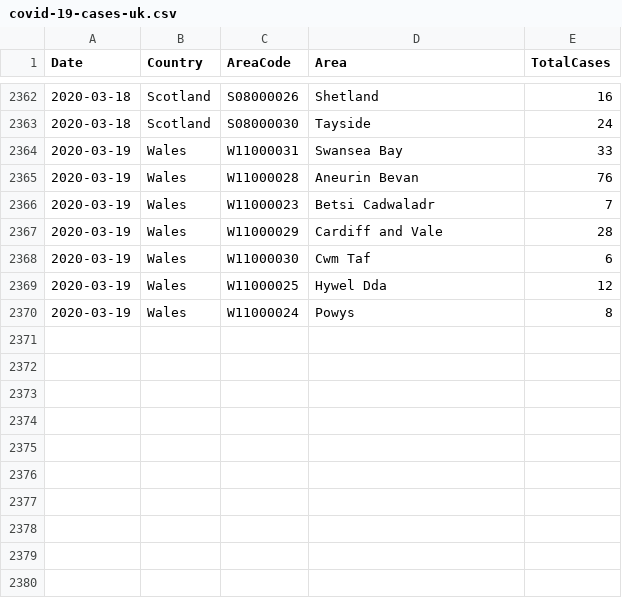
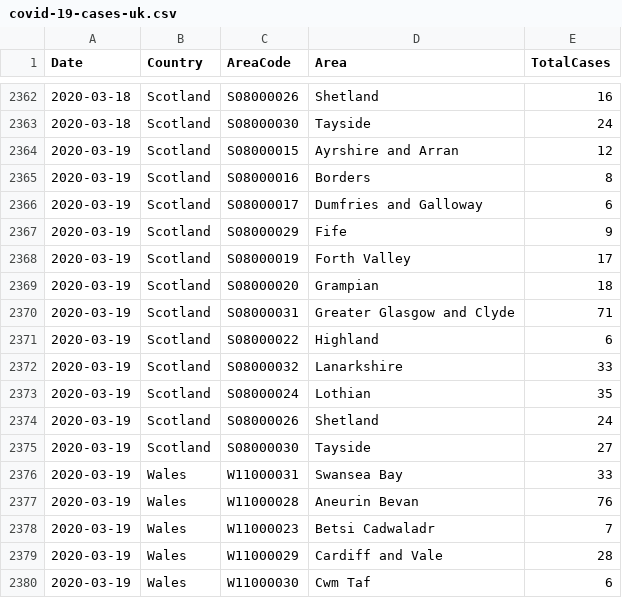
Before and after one commit to tomwhite/covid-19-uk-data, a CSV file: data/covid-19-cases-uk.csv, drawn as a sheet; only a part is shown, gaps mark what is left out; the shorter side is filled out with more unchanged rows.

Commit message:
Update for 2020-03-17 for Scotland (partial)

```diff
--- a/data/covid-19-cases-uk.csv
+++ b/data/covid-19-cases-uk.csv
@@ -2363,2 +2363,14 @@ Date,Country,AreaCode,Area,TotalCases
 2020-03-18,Scotland,S08000030,Tayside,24
+2020-03-19,Scotland,S08000015,Ayrshire and Arran,12
+2020-03-19,Scotland,S08000016,Borders,8
+2020-03-19,Scotland,S08000017,Dumfries and Galloway,6
+2020-03-19,Scotland,S08000029,Fife,9
+2020-03-19,Scotland,S08000019,Forth Valley,17
+2020-03-19,Scotland,S08000020,Grampian,18
+2020-03-19,Scotland,S08000031,Greater Glasgow and Clyde,71
+2020-03-19,Scotland,S08000022,Highland,6
+2020-03-19,Scotland,S08000032,Lanarkshire,33
+2020-03-19,Scotland,S08000024,Lothian,35
+2020-03-19,Scotland,S08000026,Shetland,24
+2020-03-19,Scotland,S08000030,Tayside,27
 2020-03-19,Wales,W11000031,Swansea Bay,33
```
Also changed, not shown: data/covid-19-indicators-uk.csv, data/covid-19-totals-scotland.csv, 2 other files.
